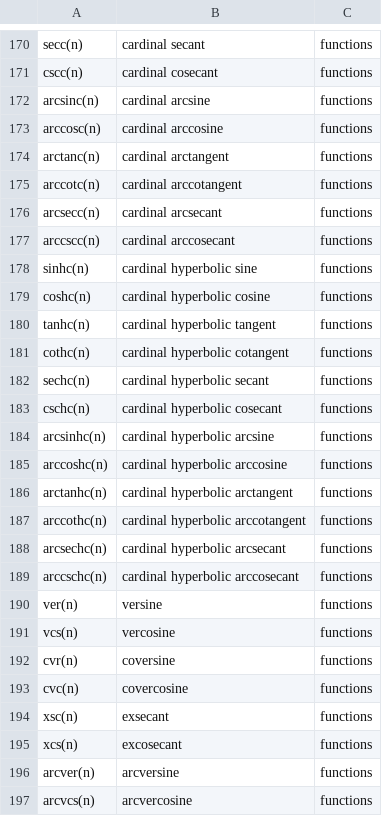
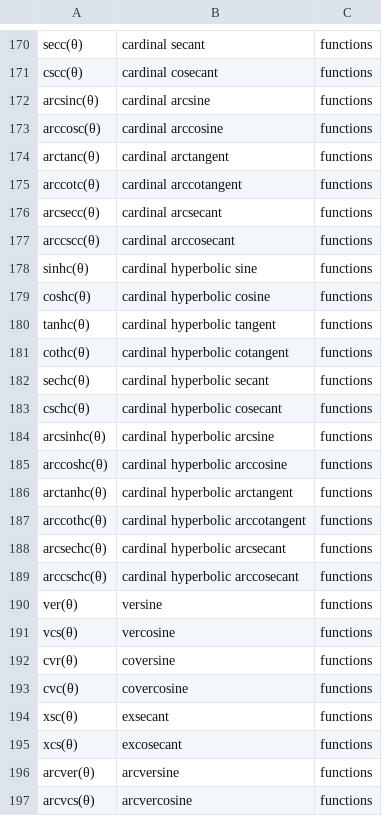
Before and after one commit to Restitutor/RandomCatch, a CSV file: data.csv, drawn as a sheet; only a part is shown, gaps mark what is left out; the diff covers the shown part only; the diff names each change by its address in the sheet, - before the commit and + after, or states it on an @@ line.

```diff
--- a/data.csv
+++ b/data.csv
-A170: secc(n)
+A170: secc(θ)
-A171: cscc(n)
+A171: cscc(θ)
-A172: arcsinc(n)
+A172: arcsinc(θ)
-A173: arccosc(n)
+A173: arccosc(θ)
-A174: arctanc(n)
+A174: arctanc(θ)
-A175: arccotc(n)
+A175: arccotc(θ)
-A176: arcsecc(n)
+A176: arcsecc(θ)
-A177: arccscc(n)
+A177: arccscc(θ)
-A178: sinhc(n)
+A178: sinhc(θ)
-A179: coshc(n)
+A179: coshc(θ)
-A180: tanhc(n)
+A180: tanhc(θ)
-A181: cothc(n)
+A181: cothc(θ)
-A182: sechc(n)
+A182: sechc(θ)
-A183: cschc(n)
+A183: cschc(θ)
-A184: arcsinhc(n)
+A184: arcsinhc(θ)
-A185: arccoshc(n)
+A185: arccoshc(θ)
-A186: arctanhc(n)
+A186: arctanhc(θ)
-A187: arccothc(n)
+A187: arccothc(θ)
-A188: arcsechc(n)
+A188: arcsechc(θ)
-A189: arccschc(n)
+A189: arccschc(θ)
-A190: ver(n)
+A190: ver(θ)
-A191: vcs(n)
+A191: vcs(θ)
-A192: cvr(n)
+A192: cvr(θ)
-A193: cvc(n)
+A193: cvc(θ)
-A194: xsc(n)
+A194: xsc(θ)
-A195: xcs(n)
+A195: xcs(θ)
-A196: arcver(n)
+A196: arcver(θ)
-A197: arcvcs(n)
+A197: arcvcs(θ)
```
Also changed, not shown: 56 edited cells elsewhere in this file.
